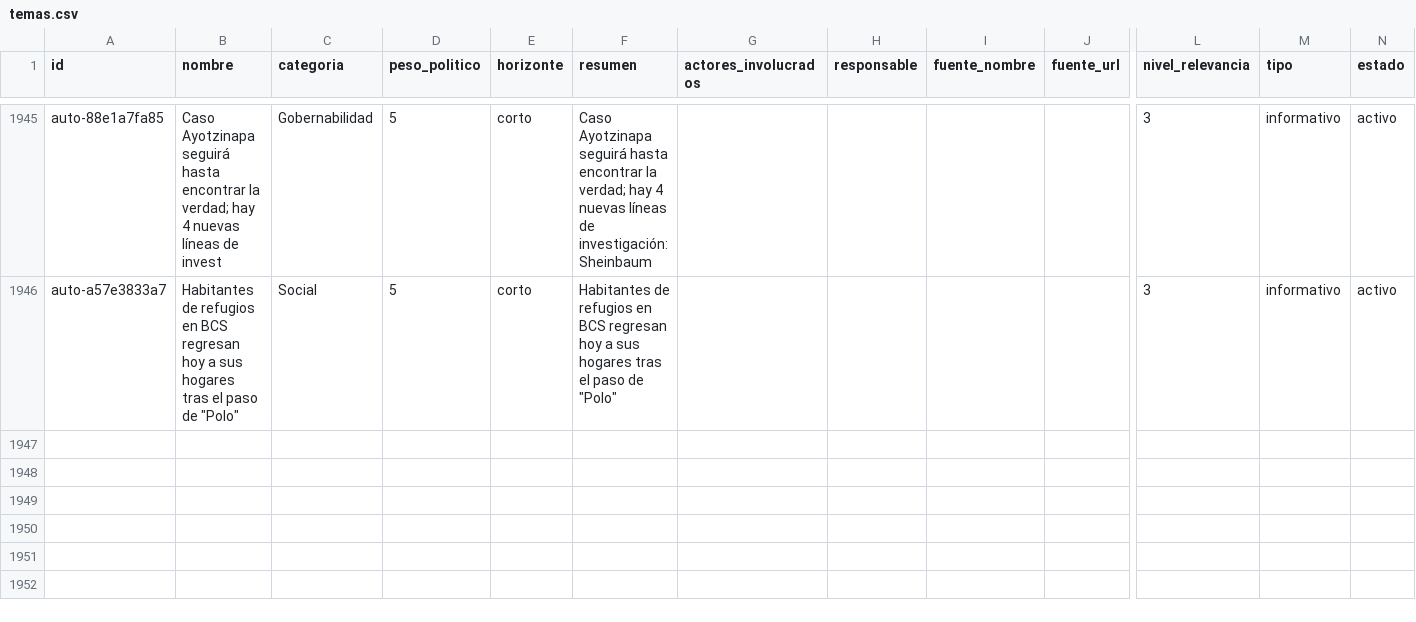
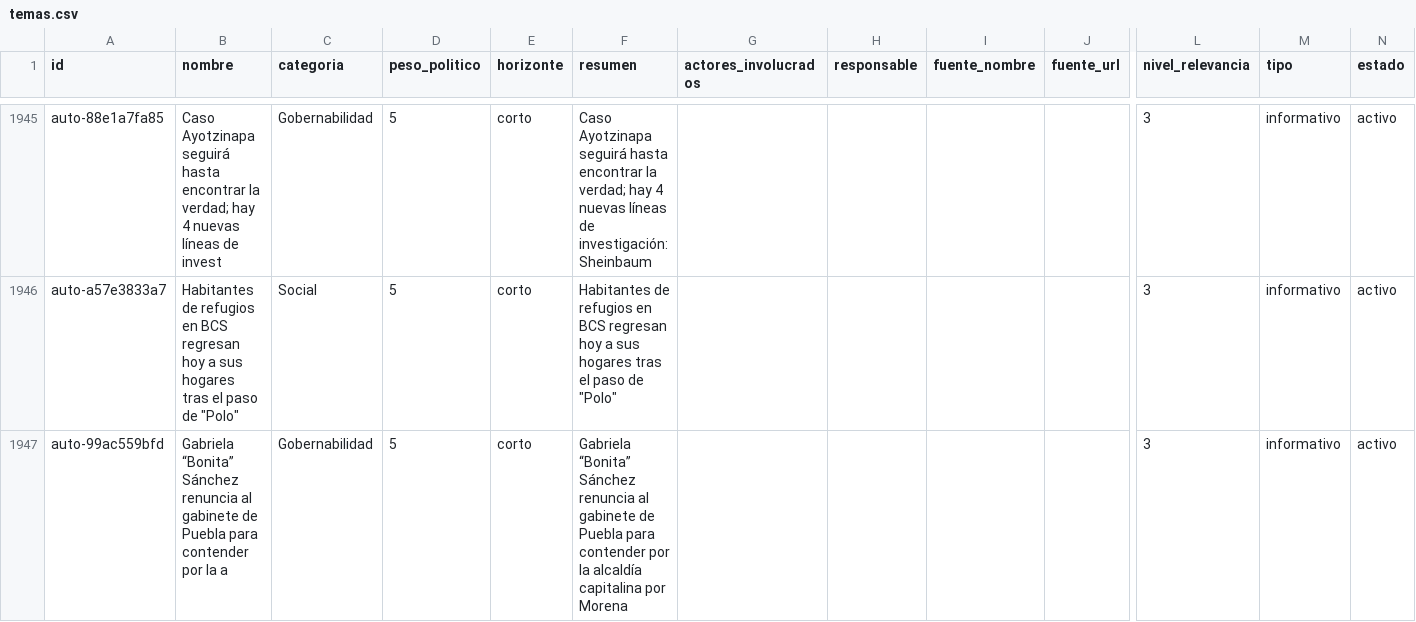
Before and after one commit to OckarLezama/ecosistema-politico, a CSV file: data/temas.csv, drawn as a sheet; only a part is shown, gaps mark what is left out; rows hold the shown columns only; the diff names each change by its address in the sheet, - before the commit and + after, or states it on an @@ line.

```diff
--- a/data/temas.csv
+++ b/data/temas.csv
+row 1947: auto-99ac559bfd | Gabriela “Bonita” Sánchez renuncia al gabinete de Puebla para contender por la a | Gobernabilidad | 5 | corto | Gabriela “Bonita” Sánchez renuncia al gabinete de Puebla para contender por la alcaldía capitalina por Morena |  |  |  |  | 3 | informativo | activo
```
Also changed, not shown: 1 other file.
